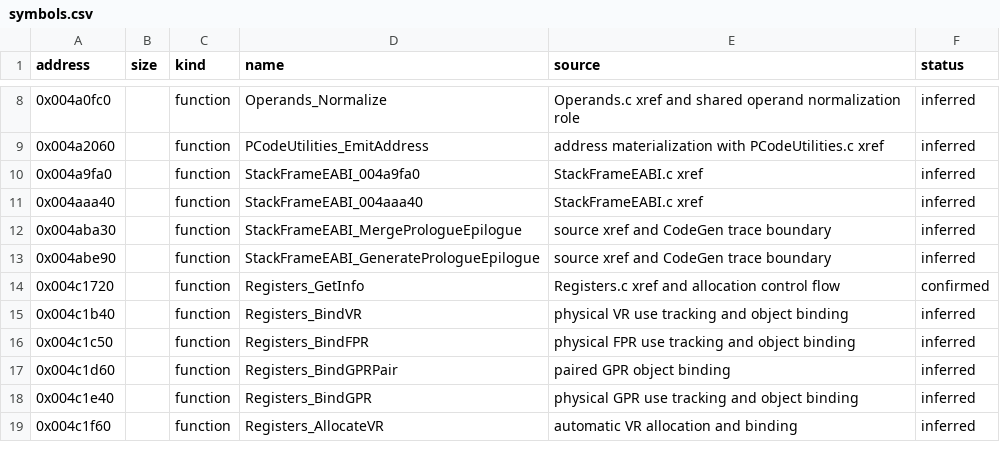
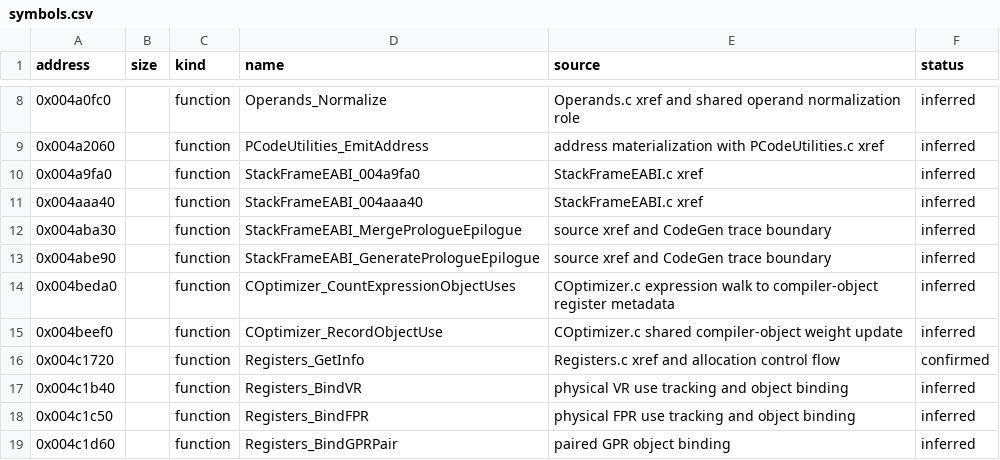
Before and after one commit to inspiredrobot/mwcc, a CSV file: config/GC_1_2_5/symbols.csv, drawn as a sheet; only a part is shown, gaps mark what is left out; the shorter side is filled out with more unchanged rows; the diff names each change by its address in the sheet, - before the commit and + after, or states it on an @@ line.

Commit message:
Recover frontend expression object provenance

```diff
--- a/config/GC_1_2_5/symbols.csv
+++ b/config/GC_1_2_5/symbols.csv
+row 14: 0x004beda0 |  | function | COptimizer_CountExpressionObjectUses | COptimizer.c expression walk to compiler-object register metadata | inferred
+row 15: 0x004beef0 |  | function | COptimizer_RecordObjectUse | COptimizer.c shared compiler-object weight update | inferred
```
Also changed, not shown: 17 other files.
